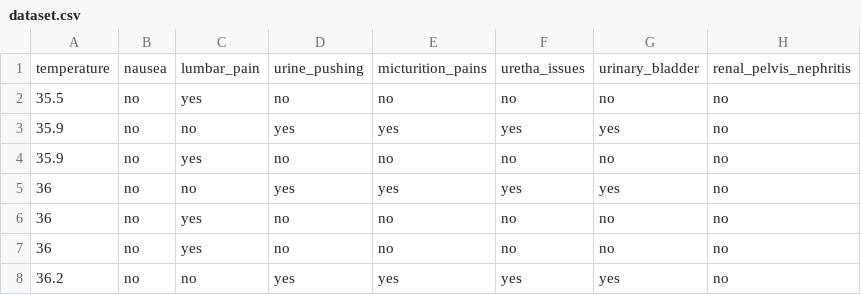
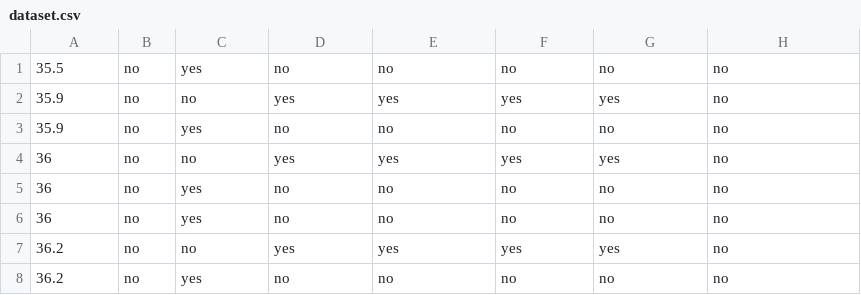
Before and after one commit to Ankush123-h/ANN, a CSV file: dataset.csv, drawn as a sheet; only a part is shown; the shorter side is filled out with more unchanged rows.

Commit message:
Update dataset.csv

```diff
--- a/dataset.csv
+++ b/dataset.csv
@@ -1,2 +1 @@
-temperature,nausea,lumbar_pain,urine_pushing,micturition_pains,uretha_issues,urinary_bladder,renal_pelvis_nephritis
 35.5,no,yes,no,no,no,no,no
```
